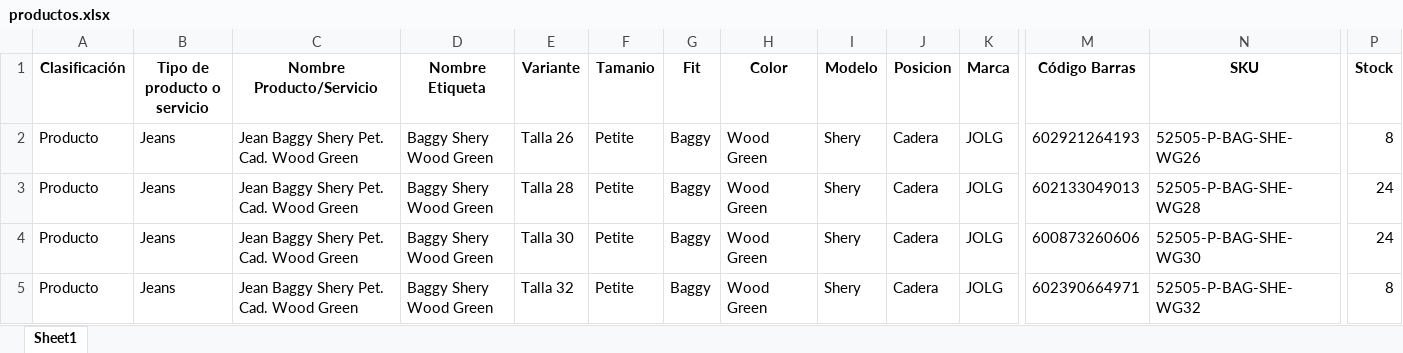
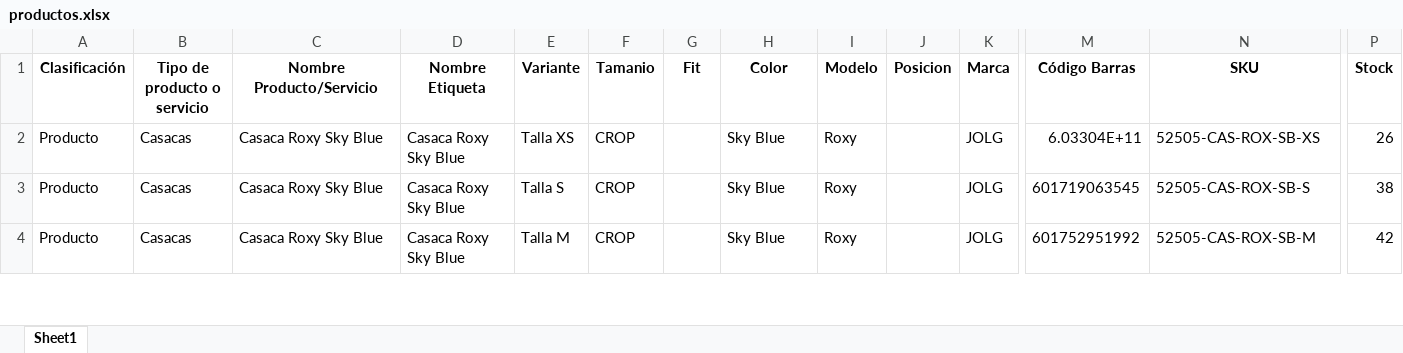
Before and after one commit to programadorlorenzo/oscarlorenzolima-etiquetas, an Excel workbook: data/productos.xlsx, sheet Sheet1, drawn as a sheet; only a part is shown, gaps mark what is left out; values as stored, in another font and other column widths than the file's, no borders; rows hold the shown columns only; the diff covers the shown part only; the diff names each change by its address in the sheet, - before the commit and + after, or states it on an @@ line.

Commit message:
Add new Excel files for product codes with updated data for 2025-08-07

```diff
--- a/data/productos.xlsx (sheet Sheet1)
+++ b/data/productos.xlsx (sheet Sheet1)
-B2:B4 (Tipo de producto o servicio): Jeans
+B2:B4 (Tipo de producto o servicio): Casacas
-C2:C4 (Nombre Producto/Servicio): Jean Baggy Shery Pet. Cad. Wood Green
+C2:C4 (Nombre Producto/Servicio): Casaca Roxy Sky Blue
-D2:D4 (Nombre Etiqueta): Baggy Shery Wood Green
+D2:D4 (Nombre Etiqueta): Casaca Roxy Sky Blue
-E2 (Variante): Talla 26
+E2 (Variante): Talla XS
-F2:F4 (Tamanio): Petite
+F2:F4 (Tamanio): CROP
-G2:G4 (Fit): Baggy
+G2:G4 (Fit): (empty)
-H2:H4 (Color): Wood Green
+H2:H4 (Color): Sky Blue
-I2:I4 (Modelo): Shery
+I2:I4 (Modelo): Roxy
-J2:J4 (Posicion): Cadera
+J2:J4 (Posicion): (empty)
-M2 (Código Barras): 602921264193
+M2 (Código Barras): 6.03304E+11
-N2 (SKU): 52505-P-BAG-SHE-WG26
+N2 (SKU): 52505-CAS-ROX-SB-XS
-P2 (Stock): 8
+P2 (Stock): 26
-E3 (Variante): Talla 28
+E3 (Variante): Talla S
-M3 (Código Barras): 602133049013
+M3 (Código Barras): 601719063545
-N3 (SKU): 52505-P-BAG-SHE-WG28
+N3 (SKU): 52505-CAS-ROX-SB-S
-P3 (Stock): 24
+P3 (Stock): 38
-E4 (Variante): Talla 30
+E4 (Variante): Talla M
-M4 (Código Barras): 600873260606
+M4 (Código Barras): 601752951992
-N4 (SKU): 52505-P-BAG-SHE-WG30
+N4 (SKU): 52505-CAS-ROX-SB-M
-P4 (Stock): 24
+P4 (Stock): 42
-row 5: Producto | Jeans | Jean Baggy Shery Pet. Cad. Wood Green | Baggy Shery Wood Green | Talla 32 | Petite | Baggy | Wood Green | Shery | Cadera | JOLG | 602390664971 | 52505-P-BAG-SHE-WG32 | 8
```
Also changed, not shown: 11 removed rows and 103 edited cells elsewhere in this sheet, 8 other files.
